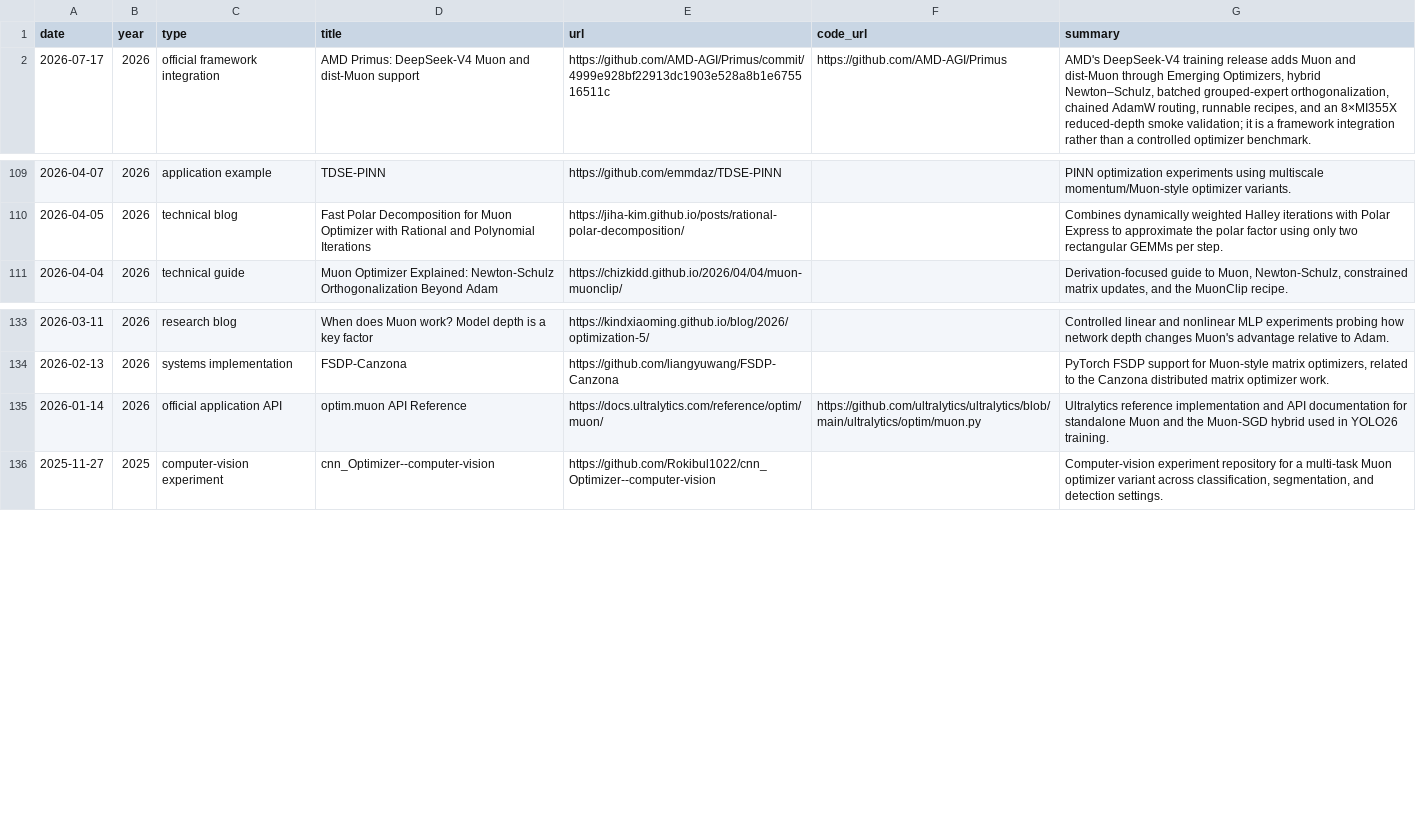
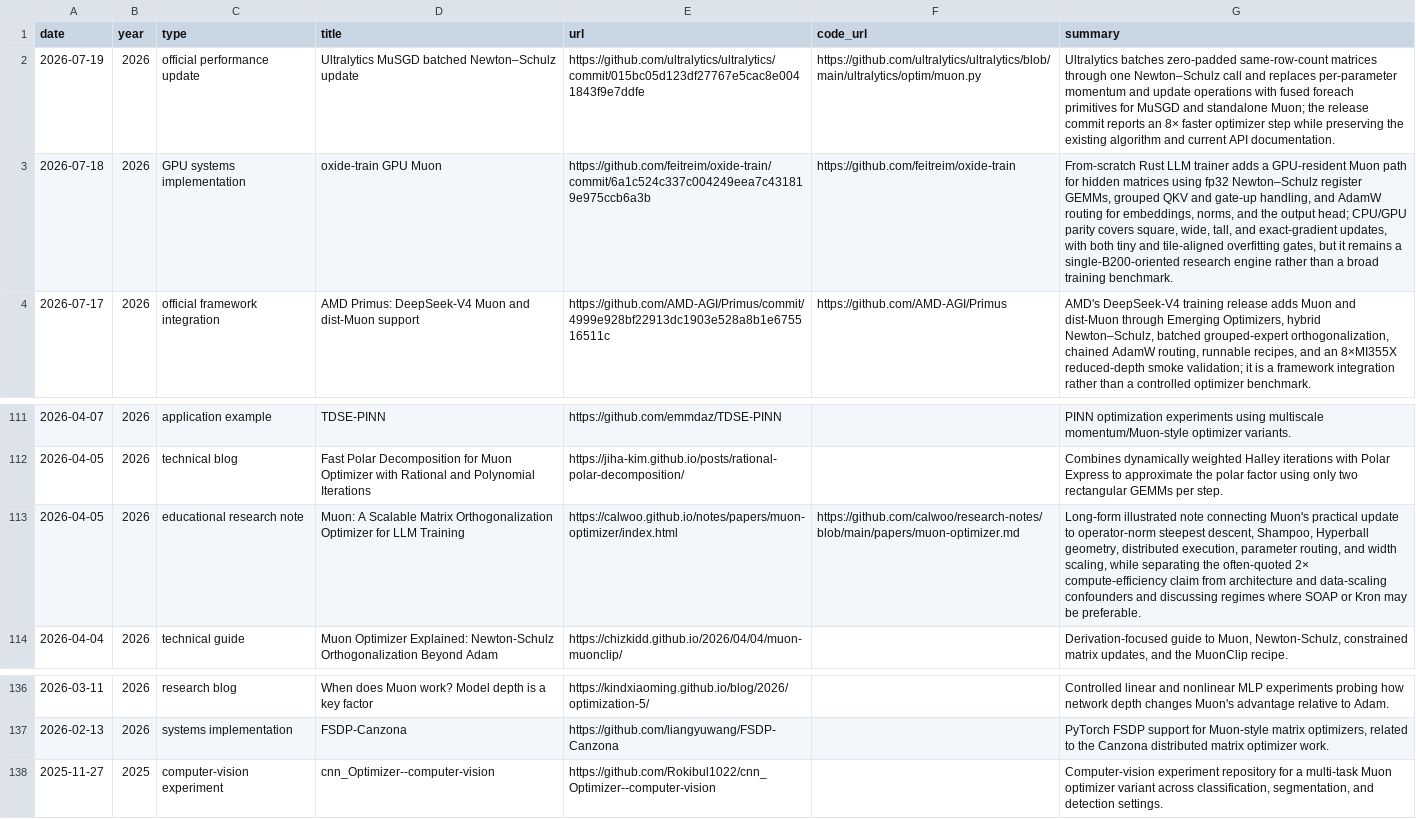
Before and after one commit to JiwenJ/Awesome-Optimizers, a CSV file: data/muon_resources.csv, drawn as a sheet; only a part is shown, gaps mark what is left out; removed rows and columns are numbered as before the commit, all else as after; the diff names each change by its address in the sheet, - before the commit and + after, or states it on an @@ line.

Commit message:
Audit Muon papers and resources through July 20

```diff
--- a/data/muon_resources.csv
+++ b/data/muon_resources.csv
+row 2: 2026-07-19 | 2026 | official performance update | Ultralytics MuSGD batched Newton–Schulz update | https://github.com/ultralytics/ultralytics/commit/015bc05d123df27767e5cac8e0041843f9e7ddfe | https://github.com/ultralytics/ultralytics/blob/main/ultralytics/optim/muon.py | Ultralytics batches zero-padded same-row-count matrices through one Newton–Schulz call and replaces per-parameter momentum and update operations with fused foreach primitives for MuSGD and standalone Muon; the release commit reports an 8× faster optimizer step while preserving the existing algorithm and current API documentation.
+row 3: 2026-07-18 | 2026 | GPU systems implementation | oxide-train GPU Muon | https://github.com/feitreim/oxide-train/commit/6a1c524c337c004249eea7c431819e975ccb6a3b | https://github.com/feitreim/oxide-train | From-scratch Rust LLM trainer adds a GPU-resident Muon path for hidden matrices using fp32 Newton–Schulz register GEMMs, grouped QKV and gate-up handling, and AdamW routing for embeddings, norms, and the output head; CPU/GPU parity covers square, wide, tall, and exact-gradient updates, with both tiny and tile-aligned overfitting gates, but it remains a single-B200-oriented research engine rather than a broad training benchmark.
+row 113: 2026-04-05 | 2026 | educational research note | Muon: A Scalable Matrix Orthogonalization Optimizer for LLM Training | https://calwoo.github.io/notes/papers/muon-optimizer/index.html | https://github.com/calwoo/research-notes/blob/main/papers/muon-optimizer.md | Long-form illustrated note connecting Muon's practical update to operator-norm steepest descent, Shampoo, Hyperball geometry, distributed execution, parameter routing, and width scaling, while separating the often-quoted 2× compute-efficiency claim from architecture and data-scaling confounders and discussing regimes where SOAP or Kron may be preferable.
-row 135: 2026-01-14 | 2026 | official application API | optim.muon API Reference | https://docs.ultralytics.com/reference/optim/muon/ | https://github.com/ultralytics/ultralytics/blob/main/ultralytics/optim/muon.py | Ultralytics reference implementation and API documentation for standalone Muon and the Muon-SGD hybrid used in YOLO26 training.
```
Also changed, not shown: data/optimizers.csv, 1 other file.
